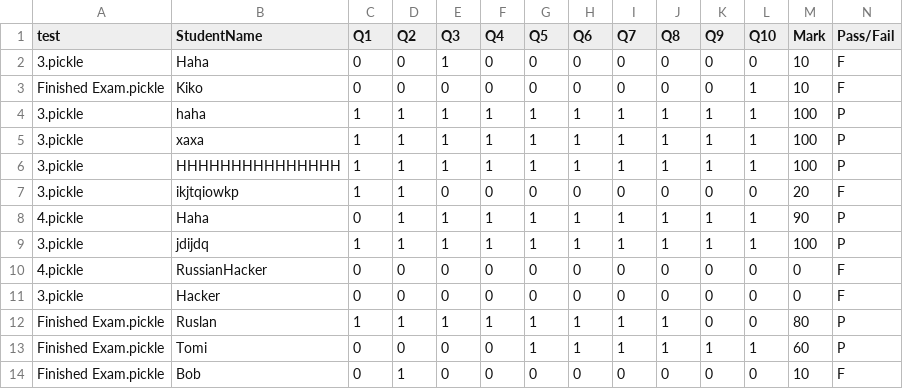
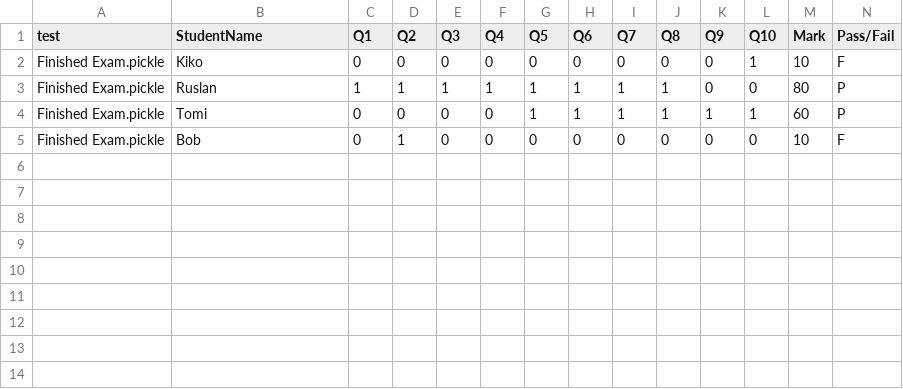
Before and after one commit to MajorTomaso/DQS, a CSV file: SummativeResults.csv, drawn as a sheet.

```diff
--- a/SummativeResults.csv
+++ b/SummativeResults.csv
@@ -1,12 +1,3 @@
 test,StudentName,Q1,Q2,Q3,Q4,Q5,Q6,Q7,Q8,Q9,Q10,Mark,Pass/Fail
-3.pickle,Haha,0,0,1,0,0,0,0,0,0,0,10,F
 Finished Exam.pickle,Kiko,0,0,0,0,0,0,0,0,0,1,10,F
-3.pickle,haha,1,1,1,1,1,1,1,1,1,1,100,P
-3.pickle,xaxa,1,1,1,1,1,1,1,1,1,1,100,P
-3.pickle,HHHHHHHHHHHHHHH,1,1,1,1,1,1,1,1,1,1,100,P
-3.pickle,ikjtqiowkp,1,1,0,0,0,0,0,0,0,0,20,F
-4.pickle,Haha,0,1,1,1,1,1,1,1,1,1,90,P
-3.pickle,jdijdq,1,1,1,1,1,1,1,1,1,1,100,P
-4.pickle,RussianHacker,0,0,0,0,0,0,0,0,0,0,0,F
-3.pickle,Hacker,0,0,0,0,0,0,0,0,0,0,0,F
 Finished Exam.pickle,Ruslan,1,1,1,1,1,1,1,1,0,0,80,P
```
Also changed, not shown: 9 other files.
